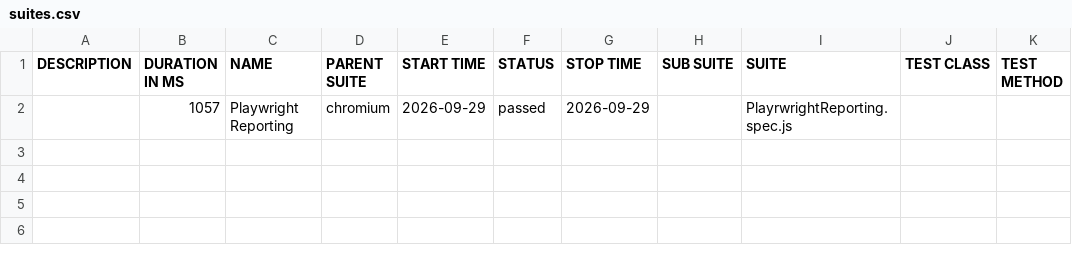
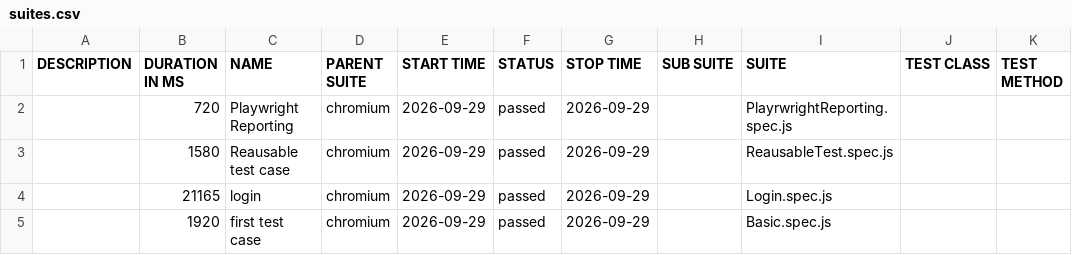
Before and after one commit to pratikkolekar003-spec/Playwright_JS, a CSV file: allure-report/data/suites.csv, drawn as a sheet.

Commit message:
updating Logs and Screenshots Test

```diff
--- a/allure-report/data/suites.csv
+++ b/allure-report/data/suites.csv
@@ -1,2 +1,5 @@
 "DESCRIPTION","DURATION IN MS","NAME","PARENT SUITE","START TIME","STATUS","STOP TIME","SUB SUITE","SUITE","TEST CLASS","TEST METHOD"
-"","1057","Playwright Reporting","chromium","2026-09-29","passed","2026-09-29","","PlayrwrightReporting.spec.js","",""
+"","720","Playwright Reporting","chromium","2026-09-29","passed","2026-09-29","","PlayrwrightReporting.spec.js","",""
+"","1580","Reausable test case","chromium","2026-09-29","passed","2026-09-29","","ReausableTest.spec.js","",""
+"","21165","login","chromium","2026-09-29","passed","2026-09-29","","Login.spec.js","",""
+"","1920","first test case","chromium","2026-09-29","passed","2026-09-29","","Basic.spec.js","",""
```
Also changed, not shown: 59 other files.
